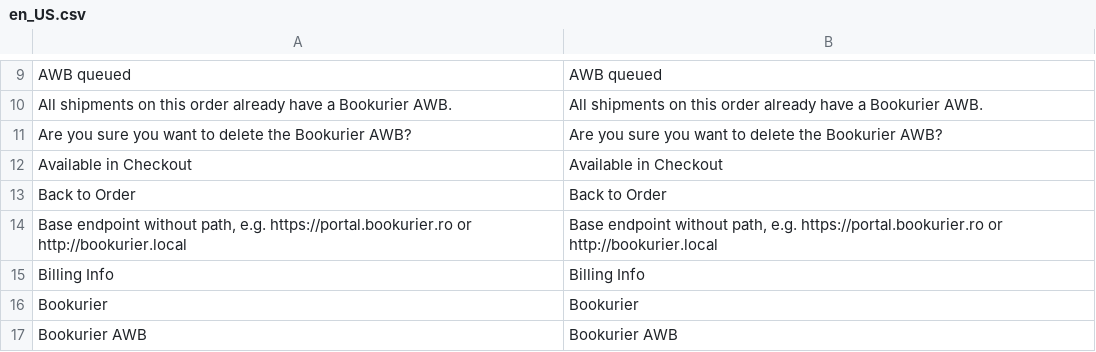
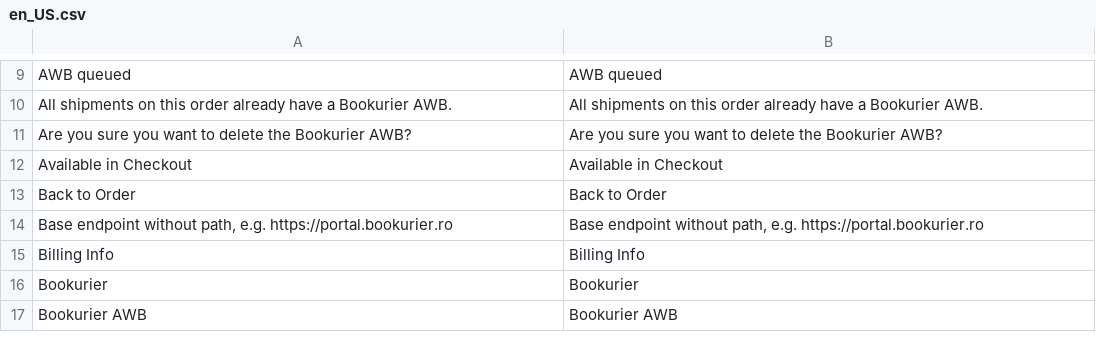
Before and after one commit to Bookurier/Magento, a CSV file: i18n/en_US.csv, drawn as a sheet; only a part is shown, gaps mark what is left out.

```diff
--- a/i18n/en_US.csv
+++ b/i18n/en_US.csv
@@ -13,3 +13,3 @@
 "Back to Order","Back to Order"
-"Base endpoint without path, e.g. https://portal.bookurier.ro or http://bookurier.local","Base endpoint without path, e.g. https://portal.bookurier.ro or http://bookurier.local"
+"Base endpoint without path, e.g. https://portal.bookurier.ro","Base endpoint without path, e.g. https://portal.bookurier.ro"
 "Billing Info","Billing Info"
```
Also changed, not shown: i18n/ro_RO.csv, 2 other files.
